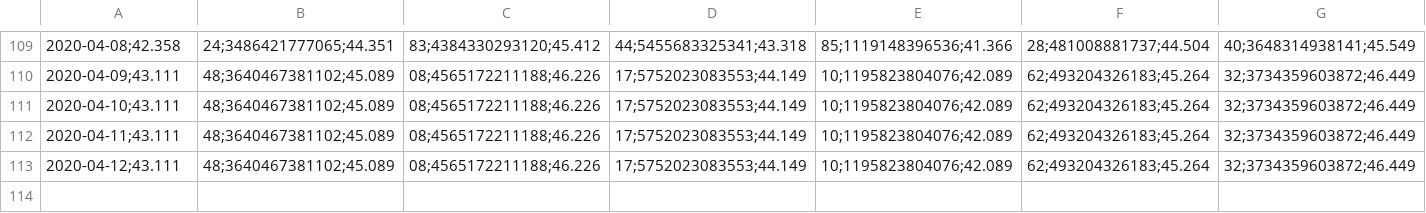
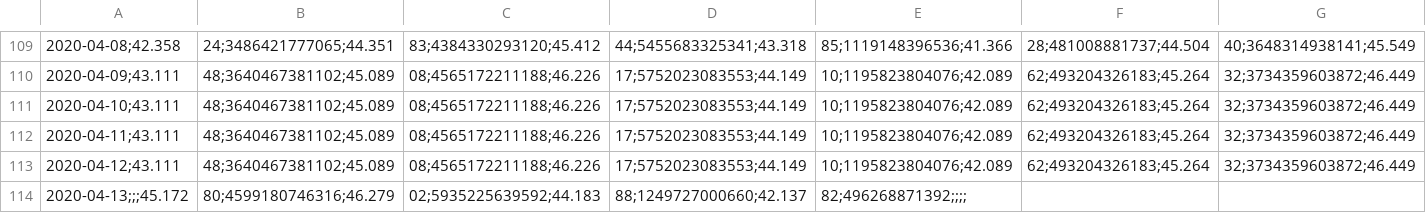
Before and after one commit to rpmunoz/afp_chile, a CSV file: data/vcfA2020-2020.csv, drawn as a sheet; only a part is shown, gaps mark what is left out; rows hold the shown columns only; the diff names each change by its address in the sheet, - before the commit and + after, or states it on an @@ line.

```diff
--- a/data/vcfA2020-2020.csv
+++ b/data/vcfA2020-2020.csv
+row 114: 2020-04-13;;;45.172 | 80;4599180746316;46.279 | 02;5935225639592;44.183 | 88;1249727000660;42.137 | 82;496268871392;;;;
```
Also changed, not shown: data/vcfB2020-2020.csv, data/vcfC2020-2020.csv, 7 other files.
